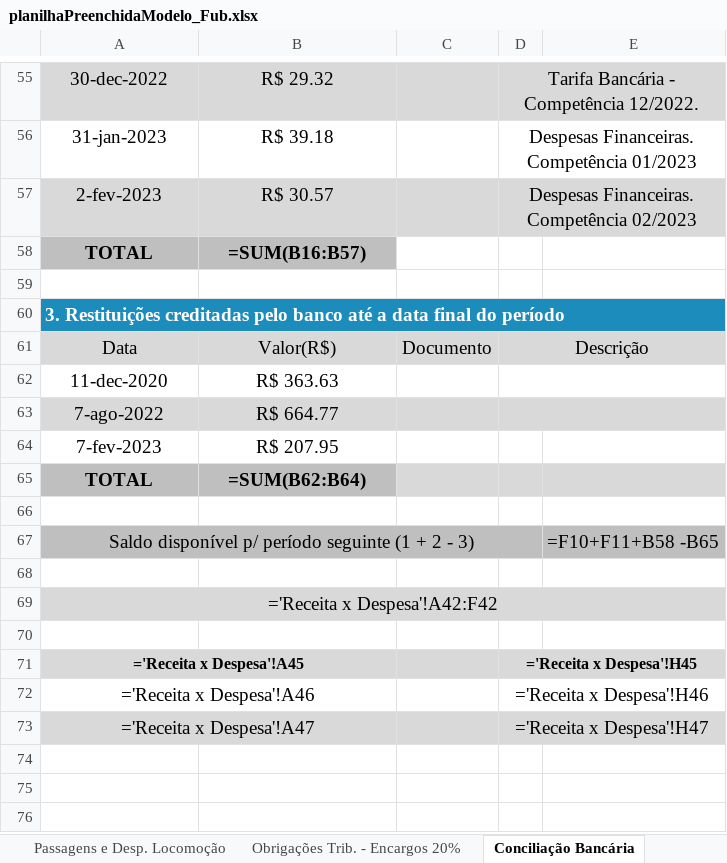
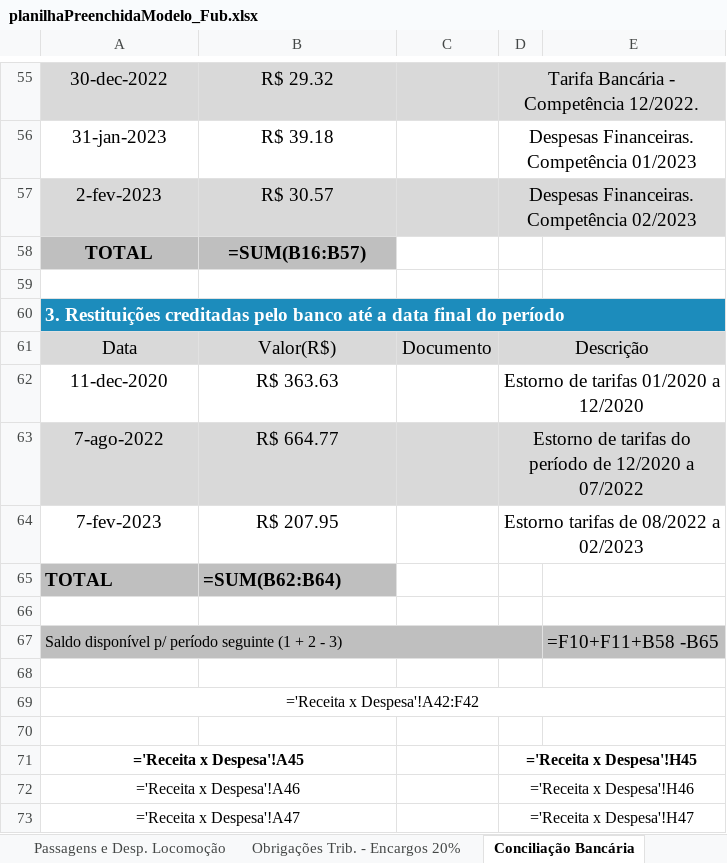
Before and after one commit to ResidenciaTICBrisa/05_PipelineFinatec, an Excel workbook: planilhas_preenchidas/planilhaPreenchidaModelo_Fub.xlsx, sheet Conciliação Bancária, drawn as a sheet; only a part is shown, gaps mark what is left out; values as stored, in another font and other column widths than the file's, no borders; formulas without a stored value are shown as written; the diff names each change by its address in the sheet, - before the commit and + after, or states it on an @@ line.

```diff
--- a/planilhas_preenchidas/planilhaPreenchidaModelo_Fub.xlsx (sheet Conciliação Bancária)
+++ b/planilhas_preenchidas/planilhaPreenchidaModelo_Fub.xlsx (sheet Conciliação Bancária)
-D62: (empty)
+D62: Estorno de tarifas 01/2020 a 12/2020
-D63: (empty)
+D63: Estorno de tarifas do período de 12/2020 a 07/2022
-D64: (empty)
+D64: Estorno tarifas de 08/2022 a 02/2023
+D64:E64 merged
-A65:B65 alignment: center
+A65:B65 alignment: left
-C65:E65 fill: #D9D9D9
+C65:E65 fill: none
-A67 alignment: center
+A67 alignment: left, text size: smaller
-A69 fill: #D9D9D9
+A69 fill: none, text size: smaller
-A71 fill: #D9D9D9
+A71 fill: none
-C71:D71 fill: #D9D9D9
+C71:D71 fill: none
@@ A72:A73 text size: smaller @@
@@ D72:D73 text size: smaller @@
-A73 fill: #D9D9D9
+A73 fill: none
-C73:D73 fill: #D9D9D9
+C73:D73 fill: none
```
Also changed, not shown: sheet Outros Serviços Terceiros - PF, sheet Obrigações Trib. - Encargos 20%, sheet Pessoa Jurídica, sheet Passagens e Desp. Locomoção, sheet Receita x Despesa, sheet Capa Finatec, 4 other files.
